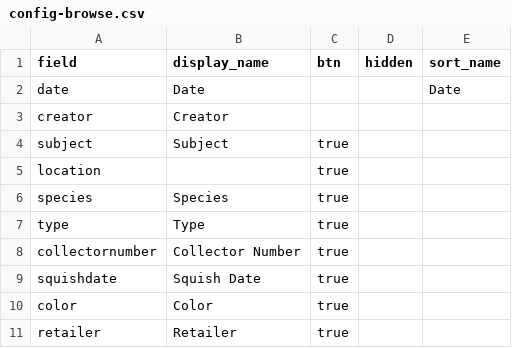
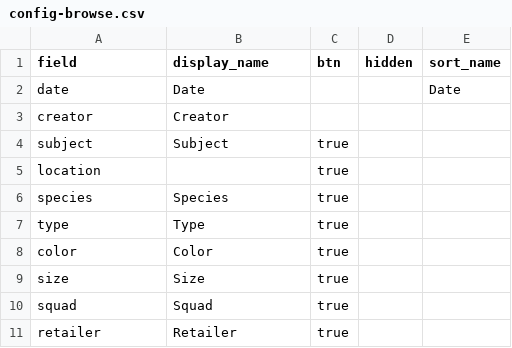
Before and after one commit to tsstrong/squishmallow, a CSV file: _data/config-browse.csv, drawn as a sheet; removed rows and columns are numbered as before the commit, all else as after; the diff names each change by its address in the sheet, - before the commit and + after, or states it on an @@ line.

Commit message:
Update config-browse.csv

```diff
--- a/_data/config-browse.csv
+++ b/_data/config-browse.csv
-row 8: collectornumber | Collector Number | true
-row 9: squishdate | Squish Date | true
+row 9: size | Size | true
+row 10: squad | Squad | true
```
